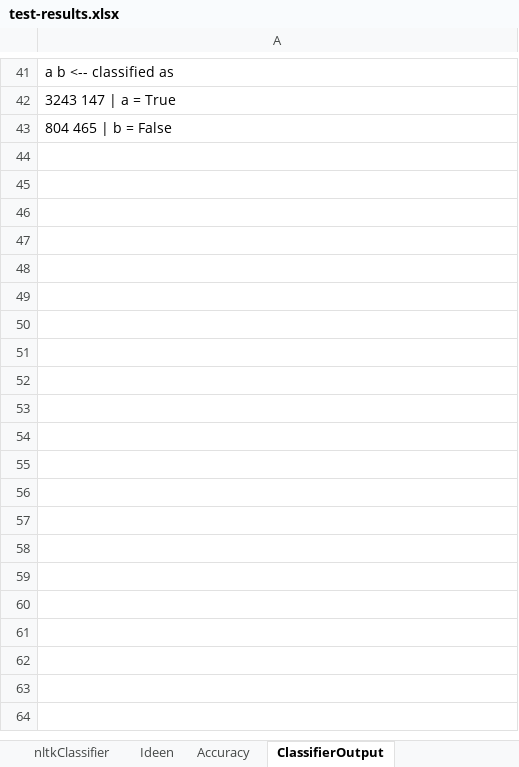
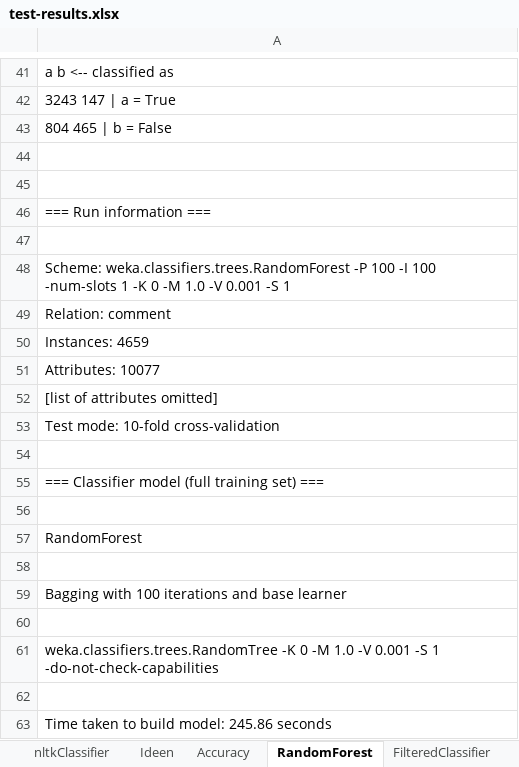
Before and after one commit to Flo427/chess-annotation, an Excel workbook: test-results.xlsx, sheet RandomForest, drawn as a sheet; only a part is shown, gaps mark what is left out; values as stored, in another font and other column widths than the file's, no borders; the diff covers the shown part only; the diff names each change by its address in the sheet, - before the commit and + after, or states it on an @@ line.

Commit message:
several tests with different regexp-tokenizers

```diff
--- a/test-results.xlsx (sheet RandomForest)
+++ b/test-results.xlsx (sheet RandomForest)
-sheet tab: ClassifierOutput
+sheet tab: RandomForest
+sheet tab: FilteredClassifier
+row 44: (empty)
+row 45: (empty)
+row 46: === Run information ===
+row 47: (empty)
+row 48: Scheme: weka.classifiers.trees.RandomForest -P 100 -I 100 -num-slots 1 -K 0 -M 1.0 -V 0.001 -S 1
+row 49: Relation: comment
+row 50: Instances: 4659
+row 51: Attributes: 10077
+row 52: [list of attributes omitted]
+row 53: Test mode: 10-fold cross-validation
+row 54: (empty)
+row 55: === Classifier model (full training set) ===
+row 56: (empty)
+row 57: RandomForest
+row 58: (empty)
+row 59: Bagging with 100 iterations and base learner
+row 60: (empty)
+row 61: weka.classifiers.trees.RandomTree -K 0 -M 1.0 -V 0.001 -S 1 -do-not-check-capabilities
+row 62: (empty)
+row 63: Time taken to build model: 245.86 seconds
```
Also changed, not shown: 114 added rows elsewhere in this sheet, sheet Accuracy, sheet Ideen, 2 other files.
